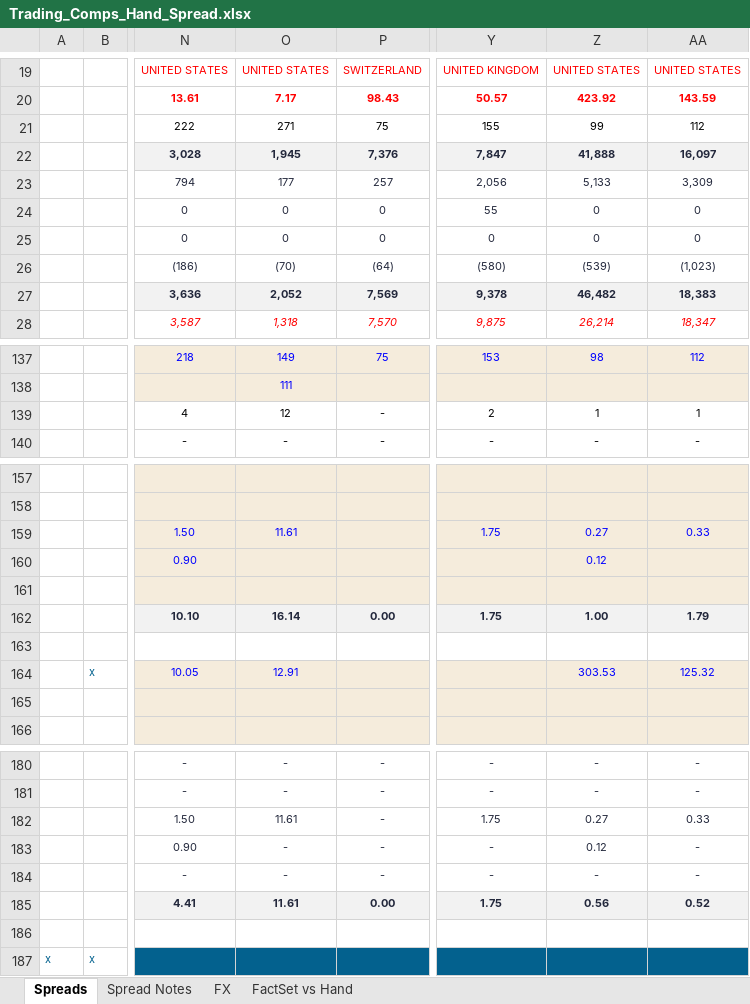
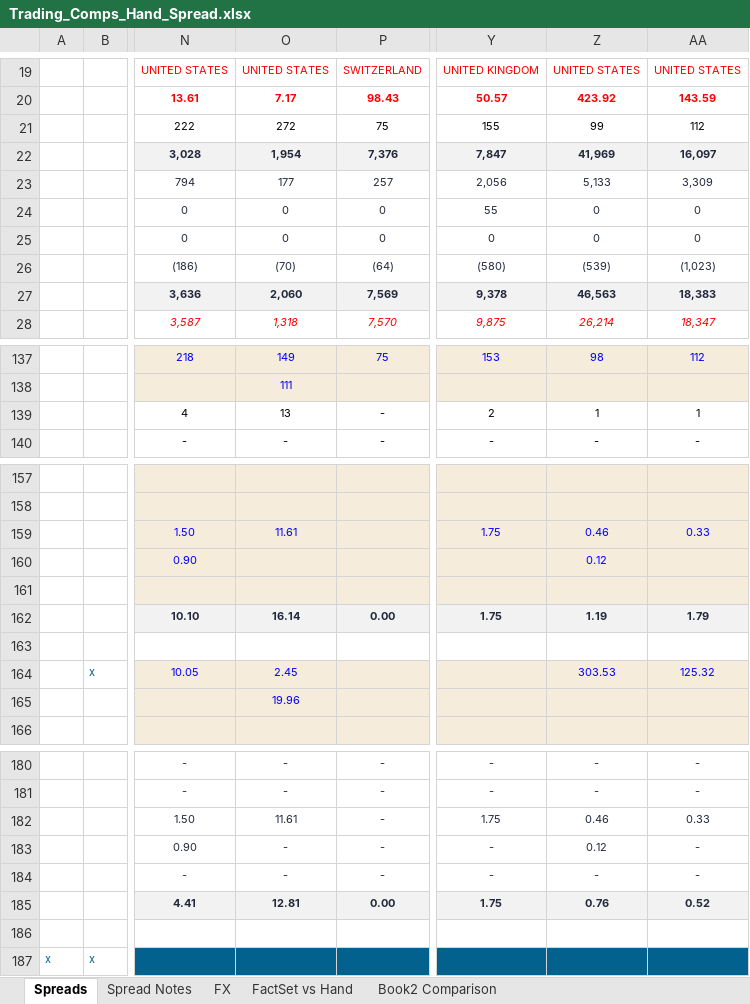
Before and after one commit to Jeremy-J-Hunt/Project, an Excel workbook: Trading_Comps_Hand_Spread.xlsx, sheet Spreads, drawn as a sheet; only a part is shown, gaps mark what is left out; values as stored, in another font and other column widths than the file's, no borders; the diff covers the shown part only; the diff names each change by its address in the sheet, - before the commit and + after, or states it on an @@ line.

```diff
--- a/Trading_Comps_Hand_Spread.xlsx (sheet Spreads)
+++ b/Trading_Comps_Hand_Spread.xlsx (sheet Spreads)
+sheet tab: Book2 Comparison
-O21: 271
+O21: 272
-O22: 1,945
+O22: 1,954
-Z22: 41,888
+Z22: 41,969
-O27: 2,052
+O27: 2,060
-Z27: 46,482
+Z27: 46,563
-O139: 12
+O139: 13
-Z159: 0.27
+Z159: 0.46
-Z162: 1.00
+Z162: 1.19
-O164: 12.91
+O164: 2.45
-O165: (empty)
+O165: 19.96
-Z182: 0.27
+Z182: 0.46
-O185: 11.61
+O185: 12.81
-Z185: 0.56
+Z185: 0.76
```
Also changed, not shown: 12 edited cells elsewhere in this sheet, sheet FactSet vs Hand, sheet Spread Notes, charts or pictures.
